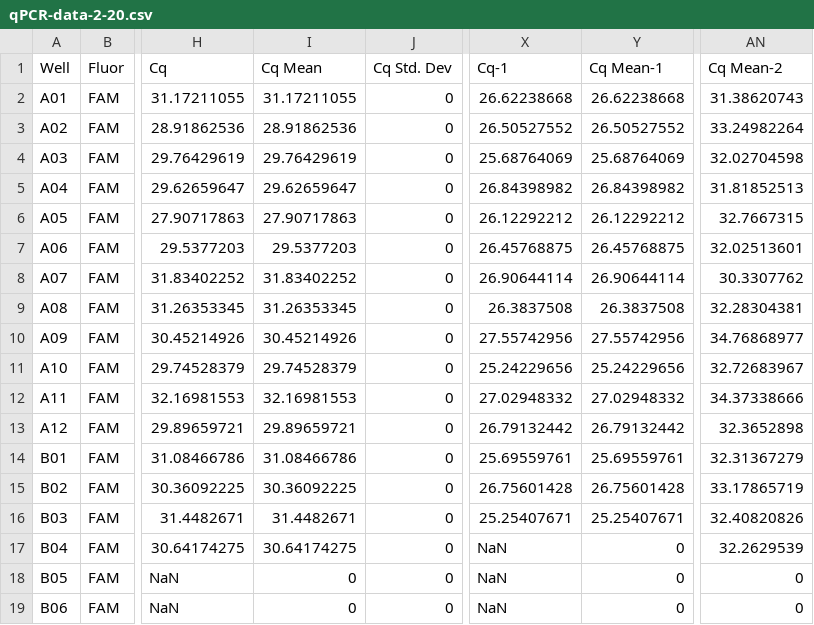
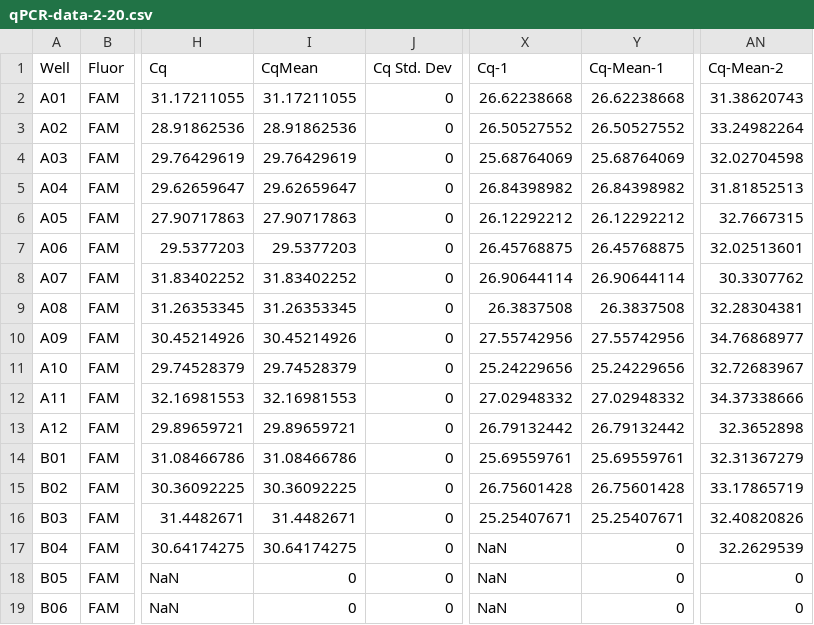
Before and after one commit to sr320/lsamp-2023, a CSV file: data/qPCR-data-2-20.csv, drawn as a sheet; only a part is shown, gaps mark what is left out; the diff names each change by its address in the sheet, - before the commit and + after, or states it on an @@ line.

```diff
--- a/data/qPCR-data-2-20.csv
+++ b/data/qPCR-data-2-20.csv
-I1: Cq Mean
+I1: CqMean
-Y1: Cq Mean-1
+Y1: Cq-Mean-1
-AN1: Cq Mean-2
+AN1: Cq-Mean-2
```
Also changed, not shown: data/qPCRdata-1.csv, 2 other files.
